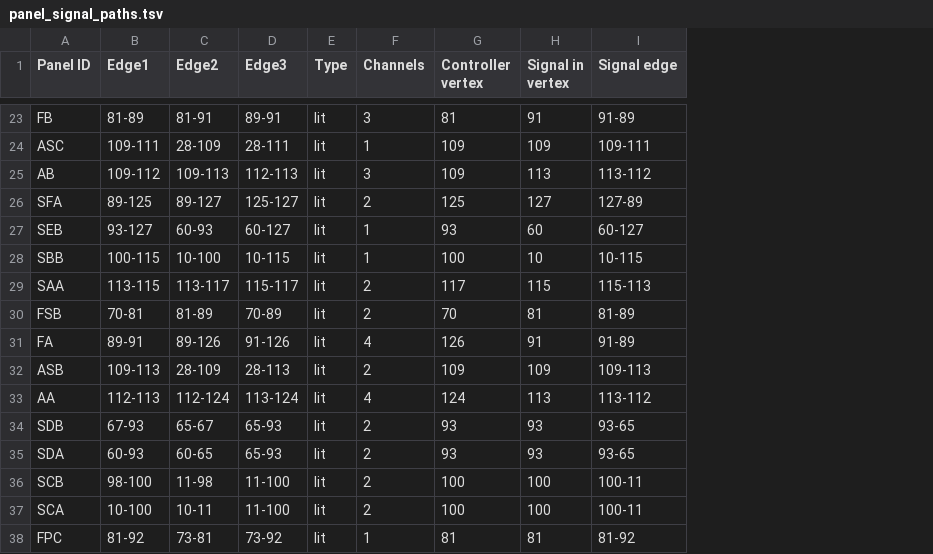
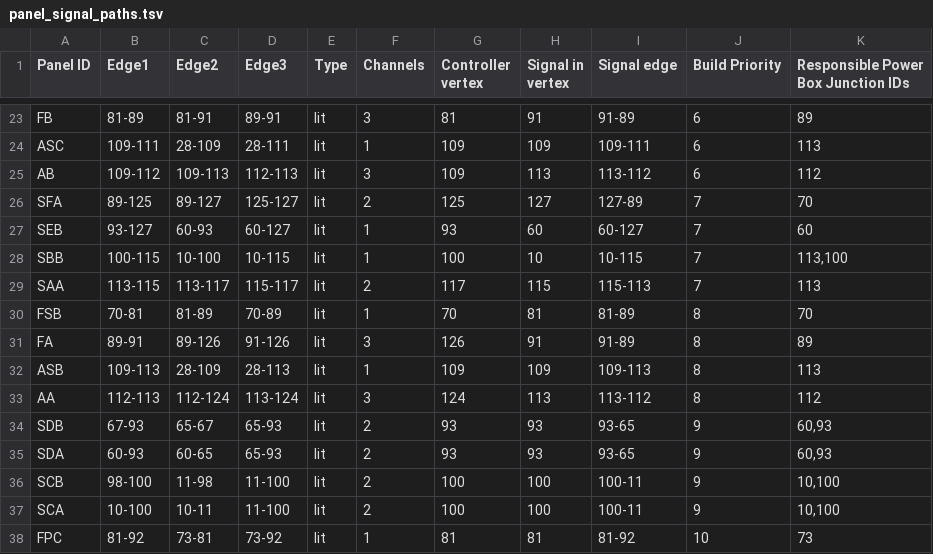
Before and after one commit to titanicsend/LXStudio-TE, a TSV file: resources/vehicle/panel_signal_paths.tsv, drawn as a sheet; only a part is shown, gaps mark what is left out; the diff covers the shown part only; the diff names each change by its address in the sheet, - before the commit and + after, or states it on an @@ line.

```diff
--- a/resources/vehicle/panel_signal_paths.tsv
+++ b/resources/vehicle/panel_signal_paths.tsv
+column J (Build Priority), rows 23-38: 6 | 6 | 6 | 7 | 7 | 7 | 7 | 8 | 8 | 8 | 8 | 9 | 9 | 9 | 9 | 10
+column K, row 1: Responsible Power Box Junction IDs; rows 23-38: 89 | 113 | 112 | 70 | 60 | 113,100 | 113 | 70 | 89 | 113 | 112 | 60,93 | 60,93 | 10,100 | 10,100 | 73
-F30 (Channels): 2
+F30 (Channels): 1
-F31 (Channels): 4
+F31 (Channels): 3
-F32 (Channels): 2
+F32 (Channels): 1
-F33 (Channels): 4
+F33 (Channels): 3
```
Also changed, not shown: 40 edited cells elsewhere in this file, resources/vehicle/edge_signal_paths.tsv, 8 other files.
